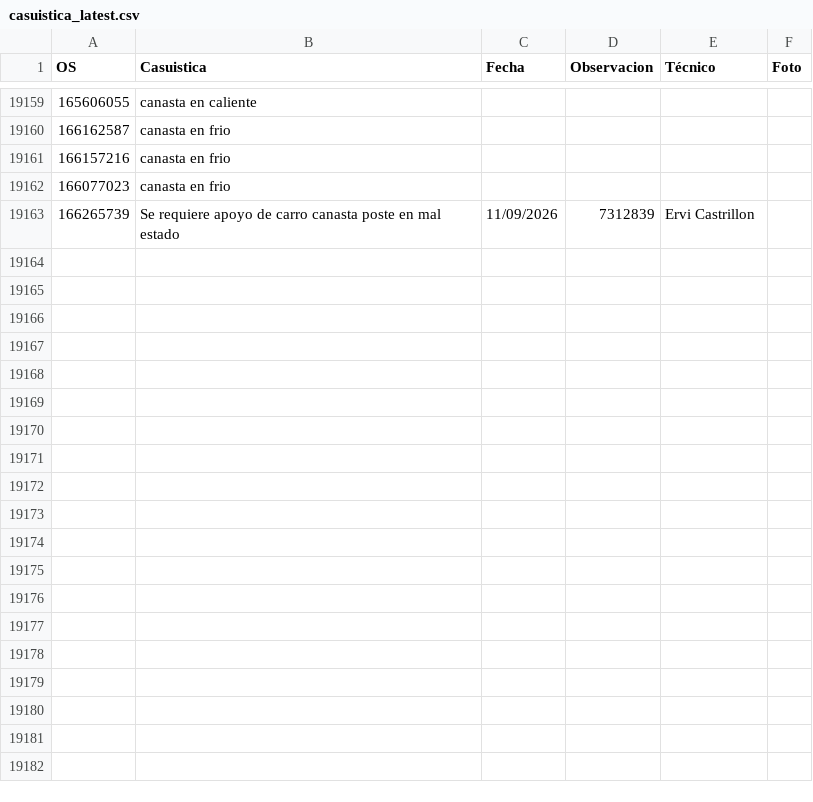
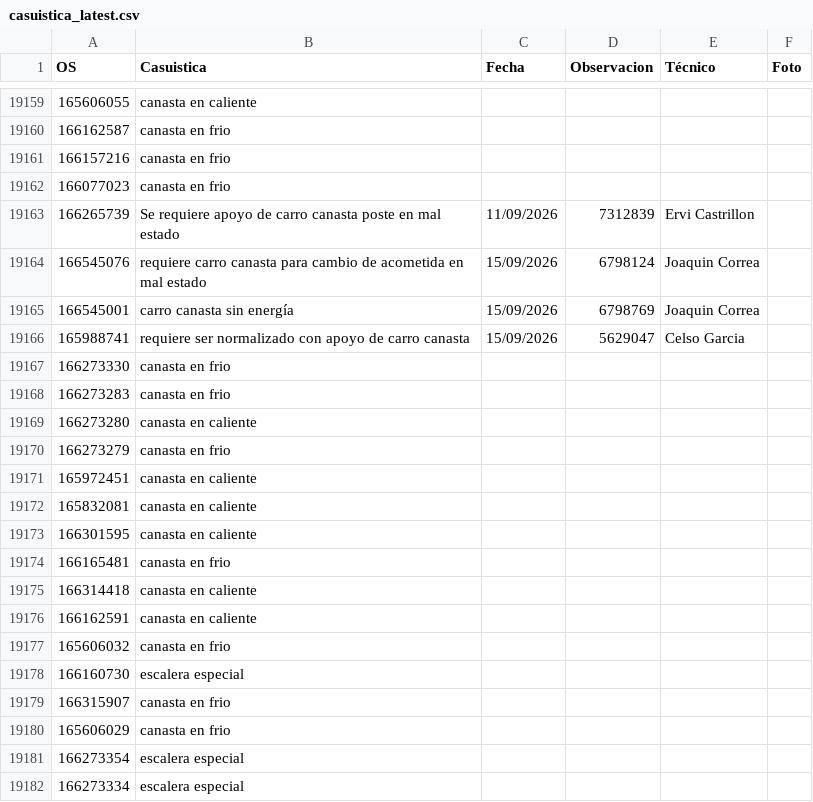
Before and after one commit to vikano27-debug/Dashboard_ING_VOA_Guajira, a CSV file: casuistica_latest.csv, drawn as a sheet; only a part is shown, gaps mark what is left out; the diff covers the shown part only.

Commit message:
Actualizacion automatica SIPREM y Casuistica GUAJIRA

```diff
--- a/casuistica_latest.csv
+++ b/casuistica_latest.csv
@@ -19164 +19164,20 @@ OS,Casuistica,Fecha,Observacion,Técnico,Foto
 166265739,Se requiere apoyo de carro canasta poste en mal estado,11/09/2026,7312839,Ervi Castrillon,
+166545076,requiere carro canasta para  cambio de acometida en mal estado,15/09/2026,6798124,Joaquin Correa,
+166545001, carro canasta sin energía,15/09/2026,6798769,Joaquin Correa,
+165988741,requiere ser normalizado con apoyo de carro canasta,15/09/2026,5629047,Celso Garcia,
+166273330,canasta en frio,,,,
+166273283,canasta en frio,,,,
+166273280,canasta en caliente,,,,
+166273279,canasta en frio,,,,
+165972451,canasta en caliente,,,,
+165832081,canasta en caliente,,,,
+166301595,canasta en caliente,,,,
+166165481,canasta en frio,,,,
+166314418,canasta en caliente,,,,
+166162591,canasta en caliente,,,,
+165606032,canasta en frio,,,,
+166160730,escalera especial,,,,
+166315907,canasta en frio,,,,
+165606029,canasta en frio,,,,
+166273354,escalera especial,,,,
+166273334,escalera especial,,,,
```
Also changed, not shown: 11 added rows elsewhere in this file.
